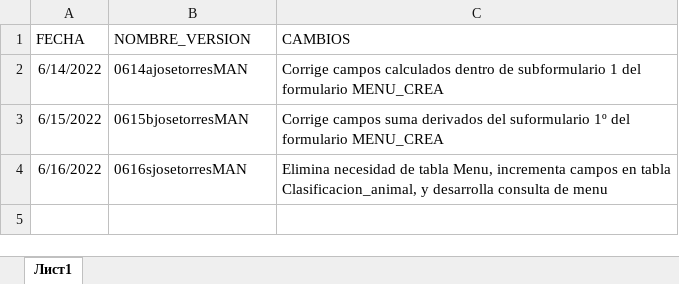
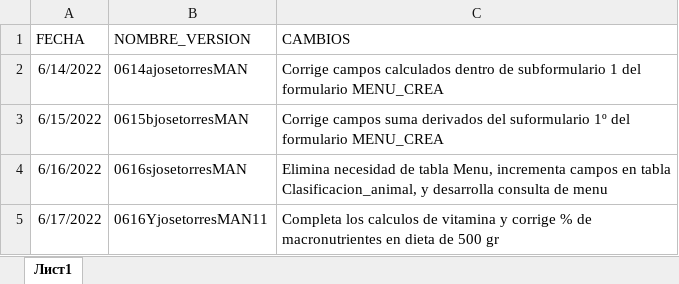
Before and after one commit to 30587894/is_bim2_bis, an Excel workbook: Guia_versiones.xlsx, sheet Лист1, drawn as a sheet; values as stored, in another font and other column widths than the file's, no borders; the diff names each change by its address in the sheet, - before the commit and + after, or states it on an @@ line.

Commit message:
Completa calculos oligoelementos y vitaminas
Pone en funcionamiento los mismo, Además corregimos los macronutrientes para dietas de 500 gr peso bruto

```diff
--- a/Guia_versiones.xlsx (sheet Лист1)
+++ b/Guia_versiones.xlsx (sheet Лист1)
+row 5: 6/17/2022 | 0616YjosetorresMAN11 | Completa los calculos de vitamina y corrige % de macronutrientes en dieta de 500 gr
```
Also changed, not shown: 1 other file.
